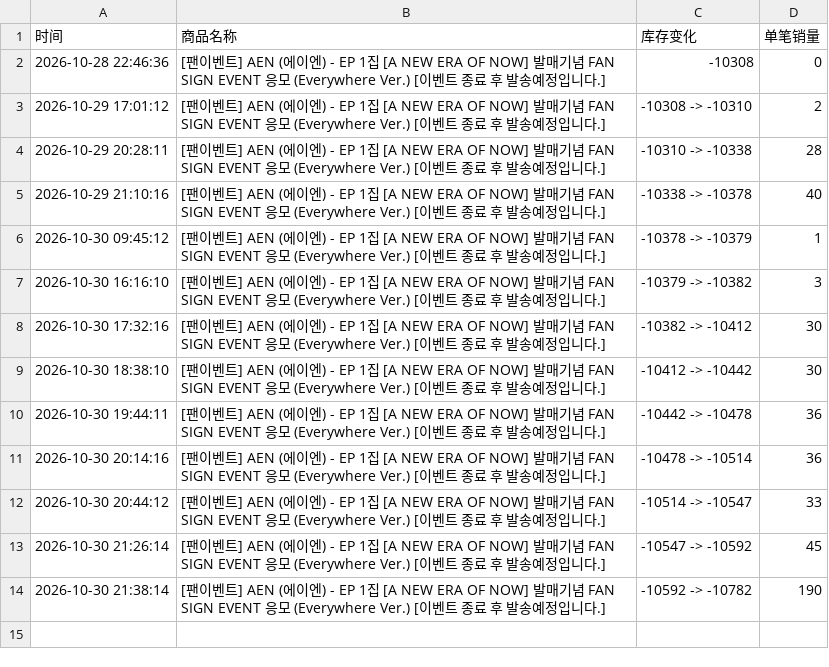
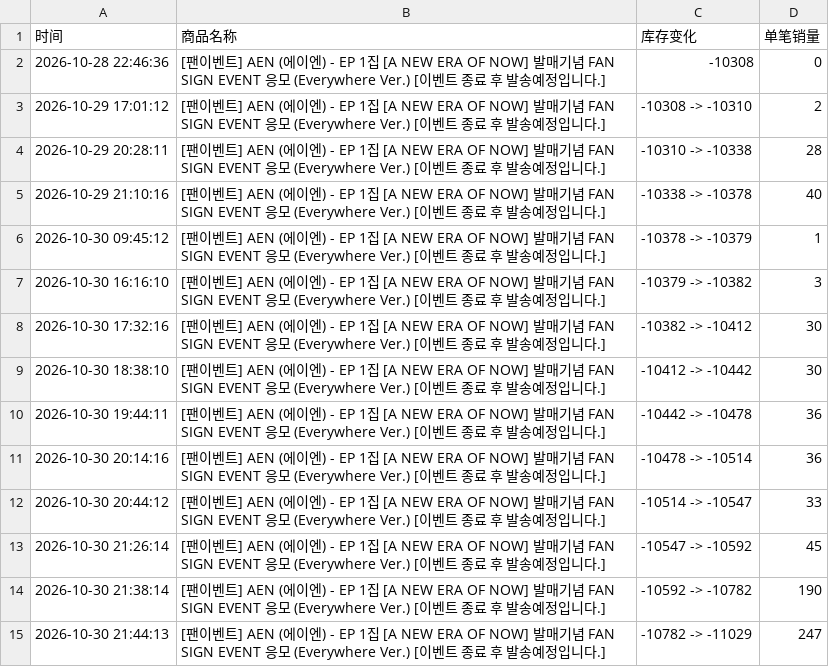
Before and after one commit to Juineii/aen_br1031, a CSV file: AEN线下团签.csv, drawn as a sheet.

```diff
--- a/AEN线下团签.csv
+++ b/AEN线下团签.csv
@@ -14 +14,2 @@
 2026-10-30 21:38:14,[팬이벤트] AEN (에이엔) - EP 1집 [A NEW ERA OF NOW] 발매기념 FAN SIGN EVENT 응모 (Everywhere Ver.) [이벤트 종료 후 발송예정입니다.],-10592 -> -10782,190
+2026-10-30 21:44:13,[팬이벤트] AEN (에이엔) - EP 1집 [A NEW ERA OF NOW] 발매기념 FAN SIGN EVENT 응모 (Everywhere Ver.) [이벤트 종료 후 발송예정입니다.],-10782 -> -11029,247
```
Also changed, not shown: AEN团体DIY.csv.
